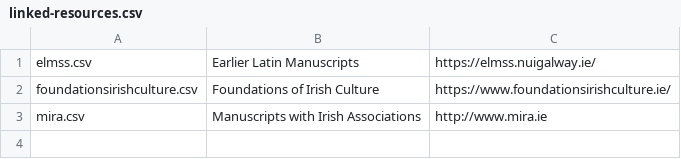
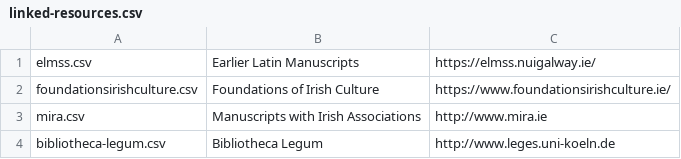
Before and after one commit to DELM-net/ms-lookup, a CSV file: metadata/linked-resources.csv, drawn as a sheet.

Commit message:
Adding new data

```diff
--- a/metadata/linked-resources.csv
+++ b/metadata/linked-resources.csv
@@ -3 +3,2 @@ foundationsirishculture.csv,Foundations of Irish Culture,https://www.foundations
 mira.csv,Manuscripts with Irish Associations,http://www.mira.ie
+bibliotheca-legum.csv,Bibliotheca Legum,http://www.leges.uni-koeln.de
```
Also changed, not shown: 1 other file.
